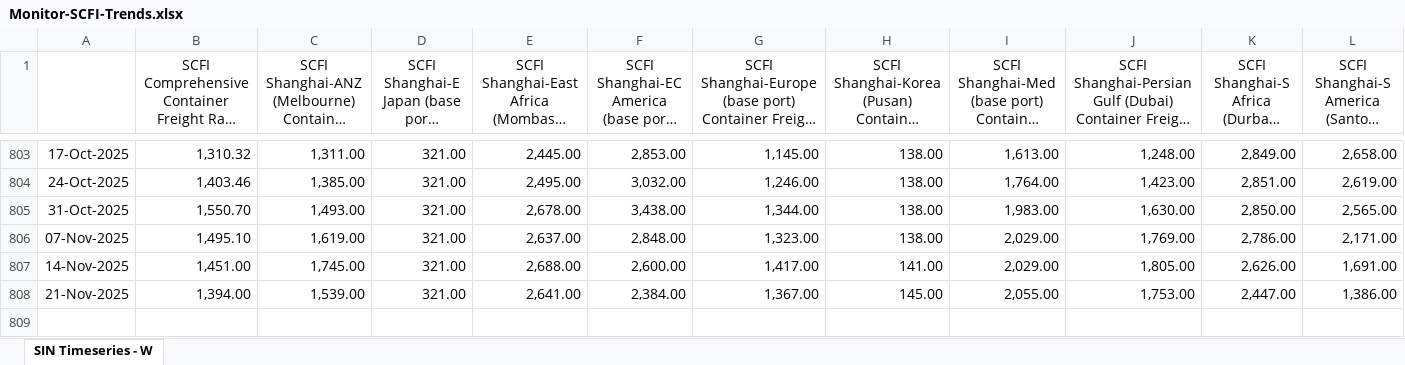
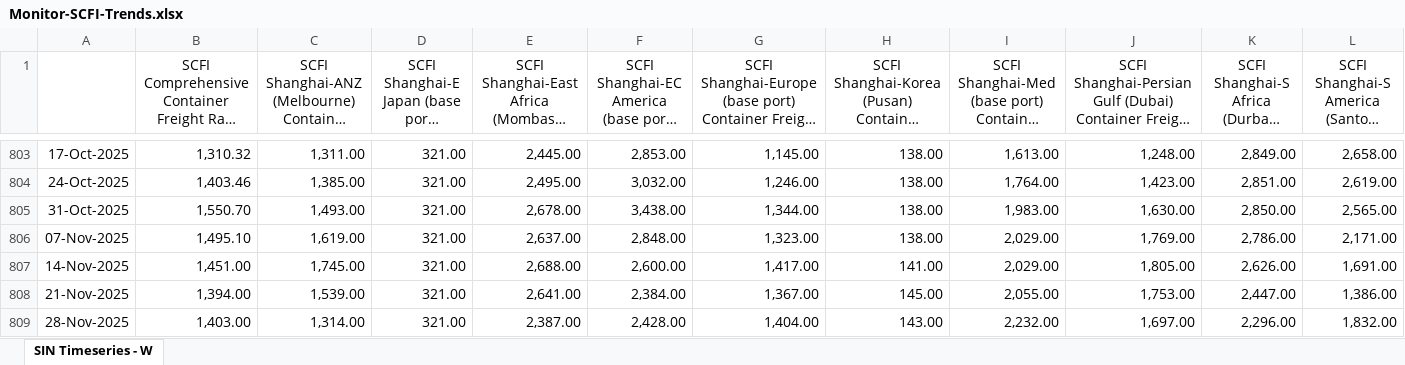
Before and after one commit to smartpu/Shipping-Schedule, an Excel workbook: Monitor-SCFI-Trends.xlsx, sheet SIN Timeseries - W, drawn as a sheet; only a part is shown, gaps mark what is left out; long unchanged cells end in …; values as stored, in another font and other column widths than the file's, no borders; rows hold the shown columns only; the diff names each change by its address in the sheet, - before the commit and + after, or states it on an @@ line.

```diff
--- a/Monitor-SCFI-Trends.xlsx (sheet SIN Timeseries - W)
+++ b/Monitor-SCFI-Trends.xlsx (sheet SIN Timeseries - W)
+row 809: 28-Nov-2025 | 1,403.00 | 1,314.00 | 321.00 | 2,387.00 | 2,428.00 | 1,404.00 | 143.00 | 2,232.00 | 1,697.00 | 2,296.00 | 1,832.00
```
Also changed, not shown: Monitor-Rate-Trends.xlsx, 16 other files.
